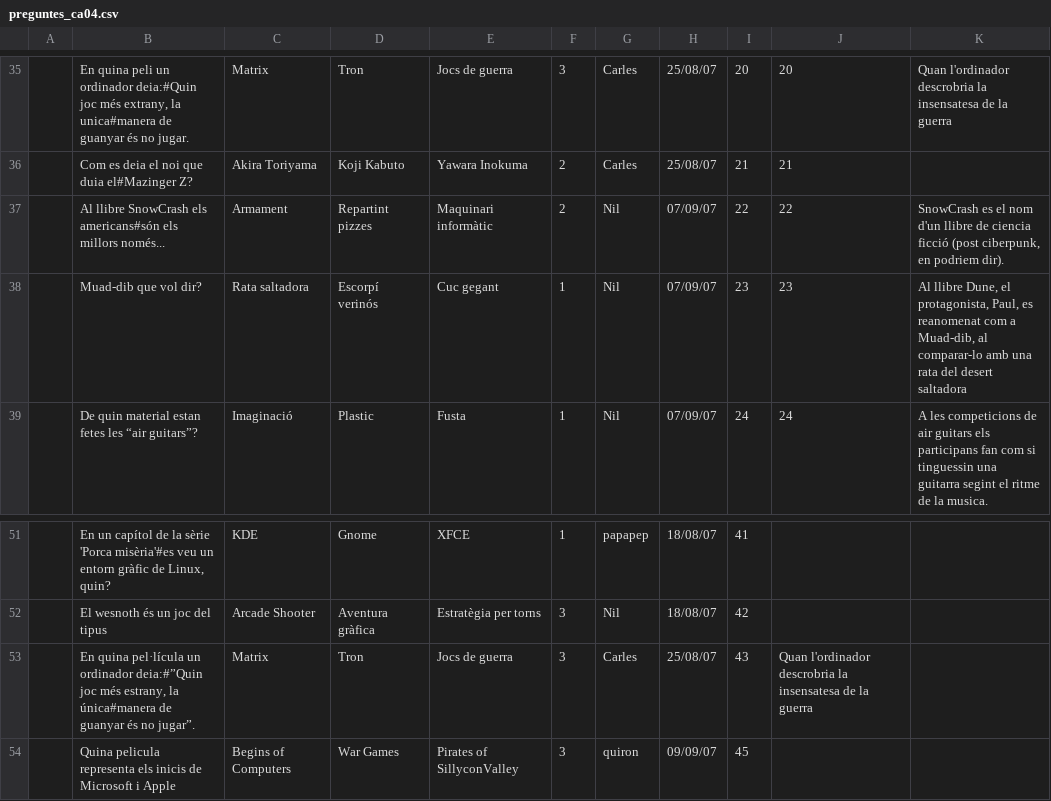
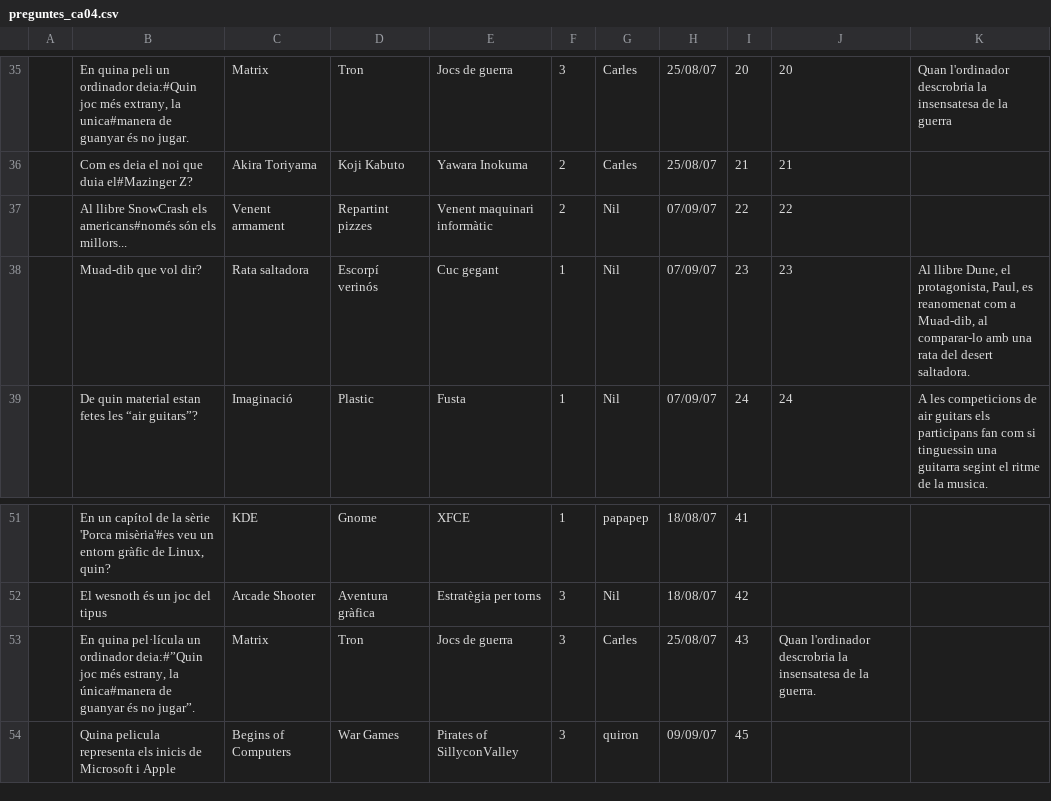
Before and after one commit to freevial/freevial, a CSV file: databases/preguntes_ca04.csv (was questions_db/preguntes_ca04.csv), drawn as a sheet; only a part is shown, gaps mark what is left out.

Commit message:
Further progress on the new database class, it should work correctly now, and show the answers in a random order. Move the questions from questions_db/ to databases/. Little improvements.. Add a script that generate a PO file, and place all scripts in devscripts/. Remove file DEVELOPMENT_NOTES as it wasn't used anyways (if it is needed in the future, a HACKING and a TODO file should be created instead).

```diff
--- a/questions_db/preguntes_ca04.csv
+++ b/databases/preguntes_ca04.csv
@@ -36,4 +36,4 @@
 ,"Com es deia el noi que duia el#Mazinger Z?","Akira Toriyama","Koji Kabuto","Yawara Inokuma",2,"Carles",25/08/07,21,21,
-,"Al llibre SnowCrash els americans#són els millors només...","Armament","Repartint pizzes","Maquinari informàtic",2,"Nil",07/09/07,22,22,"SnowCrash es el nom d'un llibre de ciencia ficció (post ciberpunk, en podriem dir)."
-,"Muad-dib que vol dir?","Rata saltadora","Escorpí verinós","Cuc gegant",1,"Nil",07/09/07,23,23,"Al llibre Dune, el protagonista, Paul, es reanomenat com a Muad-dib, al comparar-lo amb una rata del desert saltadora"
+,"Al llibre SnowCrash els americans#només són els millors...","Venent armament","Repartint pizzes","Venent maquinari informàtic",2,"Nil",07/09/07,22,22,
+,"Muad-dib que vol dir?","Rata saltadora","Escorpí verinós","Cuc gegant",1,"Nil",07/09/07,23,23,"Al llibre Dune, el protagonista, Paul, es reanomenat com a Muad-dib, al comparar-lo amb una rata del desert saltadora."
 ,"De quin material estan fetes les “air guitars”?","Imaginació","Plastic","Fusta",1,"Nil",07/09/07,24,24,"A les competicions de air guitars els participans fan com si tinguessin una guitarra segint el ritme de la musica. "
@@ -52,3 +52,3 @@
 ,"El wesnoth és un joc del tipus","Arcade Shooter","Aventura gràfica","Estratègia per torns",3,"Nil",18/08/07,42,,
-,"En quina pel·lícula un ordinador deia:#”Quin joc més estrany, la única#manera de guanyar és no jugar”.","Matrix","Tron","Jocs de guerra",3,"Carles",25/08/07,43,"Quan l'ordinador descrobria la insensatesa de la guerra",
+,"En quina pel·lícula un ordinador deia:#”Quin joc més estrany, la única#manera de guanyar és no jugar”.","Matrix","Tron","Jocs de guerra",3,"Carles",25/08/07,43,"Quan l'ordinador descrobria la insensatesa de la guerra.",
 ,"Quina pelicula representa els inicis de Microsoft i Apple","Begins of Computers","War Games","Pirates of SillyconValley",3,"quiron",09/09/07,45,
```
Also changed, not shown: databases/preguntes_camc.csv, 10 other files.
